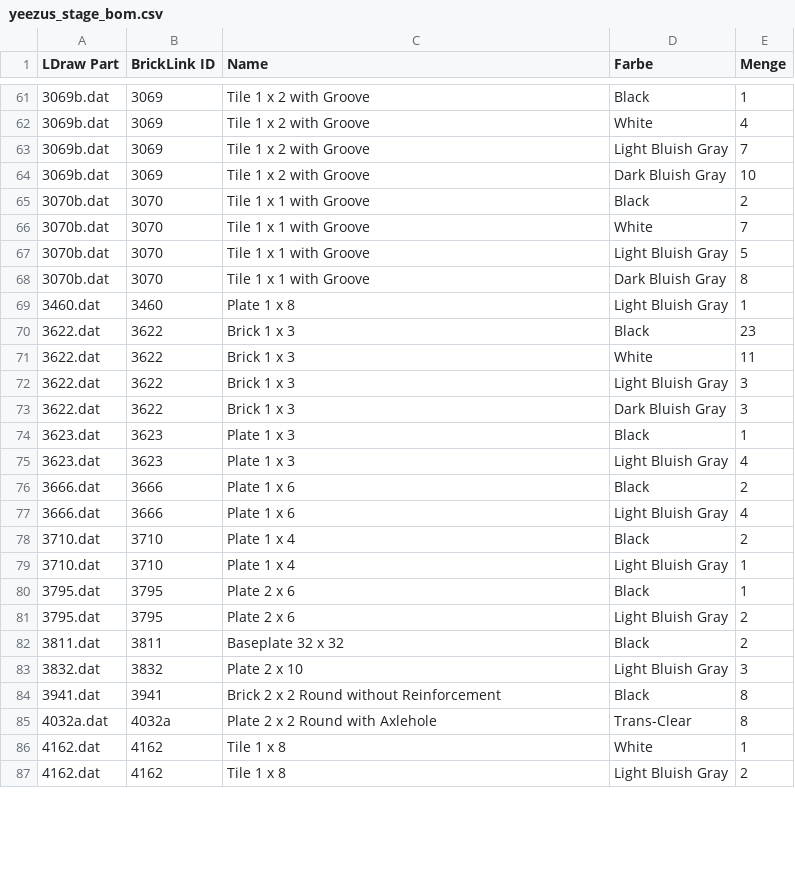
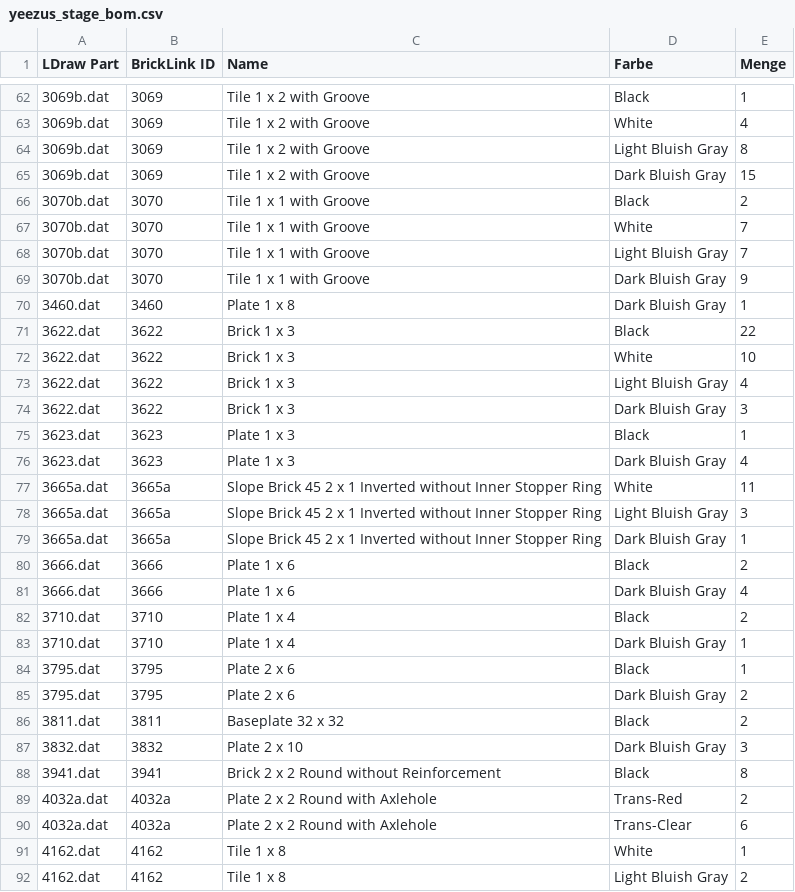
Before and after one commit to herbs44/lego-, a CSV file: yeezus-stage/yeezus_stage_bom.csv, drawn as a sheet; only a part is shown, gaps mark what is left out; the diff covers the shown part only.

```diff
--- a/yeezus-stage/yeezus_stage_bom.csv
+++ b/yeezus-stage/yeezus_stage_bom.csv
@@ -62,25 +63,29 @@ LDraw Part,BrickLink ID,Name,Farbe,Menge
 3069b.dat,3069,"Tile  1 x  2 with Groove",White,4
-3069b.dat,3069,"Tile  1 x  2 with Groove",Light Bluish Gray,7
-3069b.dat,3069,"Tile  1 x  2 with Groove",Dark Bluish Gray,10
+3069b.dat,3069,"Tile  1 x  2 with Groove",Light Bluish Gray,8
+3069b.dat,3069,"Tile  1 x  2 with Groove",Dark Bluish Gray,15
 3070b.dat,3070,"Tile  1 x  1 with Groove",Black,2
 3070b.dat,3070,"Tile  1 x  1 with Groove",White,7
-3070b.dat,3070,"Tile  1 x  1 with Groove",Light Bluish Gray,5
-3070b.dat,3070,"Tile  1 x  1 with Groove",Dark Bluish Gray,8
-3460.dat,3460,"Plate  1 x  8",Light Bluish Gray,1
-3622.dat,3622,"Brick  1 x  3",Black,23
-3622.dat,3622,"Brick  1 x  3",White,11
-3622.dat,3622,"Brick  1 x  3",Light Bluish Gray,3
+3070b.dat,3070,"Tile  1 x  1 with Groove",Light Bluish Gray,7
+3070b.dat,3070,"Tile  1 x  1 with Groove",Dark Bluish Gray,9
+3460.dat,3460,"Plate  1 x  8",Dark Bluish Gray,1
+3622.dat,3622,"Brick  1 x  3",Black,22
+3622.dat,3622,"Brick  1 x  3",White,10
+3622.dat,3622,"Brick  1 x  3",Light Bluish Gray,4
 3622.dat,3622,"Brick  1 x  3",Dark Bluish Gray,3
 3623.dat,3623,"Plate  1 x  3",Black,1
-3623.dat,3623,"Plate  1 x  3",Light Bluish Gray,4
+3623.dat,3623,"Plate  1 x  3",Dark Bluish Gray,4
+3665a.dat,3665a,"Slope Brick 45  2 x  1 Inverted without Inner Stopper Ring",White,11
+3665a.dat,3665a,"Slope Brick 45  2 x  1 Inverted without Inner Stopper Ring",Light Bluish Gray,3
+3665a.dat,3665a,"Slope Brick 45  2 x  1 Inverted without Inner Stopper Ring",Dark Bluish Gray,1
 3666.dat,3666,"Plate  1 x  6",Black,2
-3666.dat,3666,"Plate  1 x  6",Light Bluish Gray,4
+3666.dat,3666,"Plate  1 x  6",Dark Bluish Gray,4
 3710.dat,3710,"Plate  1 x  4",Black,2
-3710.dat,3710,"Plate  1 x  4",Light Bluish Gray,1
+3710.dat,3710,"Plate  1 x  4",Dark Bluish Gray,1
 3795.dat,3795,"Plate  2 x  6",Black,1
-3795.dat,3795,"Plate  2 x  6",Light Bluish Gray,2
+3795.dat,3795,"Plate  2 x  6",Dark Bluish Gray,2
 3811.dat,3811,"Baseplate 32 x 32",Black,2
-3832.dat,3832,"Plate  2 x 10",Light Bluish Gray,3
+3832.dat,3832,"Plate  2 x 10",Dark Bluish Gray,3
 3941.dat,3941,"Brick  2 x  2 Round without Reinforcement",Black,8
-4032a.dat,4032a,"Plate  2 x  2 Round with Axlehole",Trans-Clear,8
+4032a.dat,4032a,"Plate  2 x  2 Round with Axlehole",Trans-Red,2
+4032a.dat,4032a,"Plate  2 x  2 Round with Axlehole",Trans-Clear,6
 4162.dat,4162,"Tile  1 x  8",White,1
```
Also changed, not shown: 3 added rows, 1 removed row and 52 edited cells elsewhere in this file, 13 other files.
